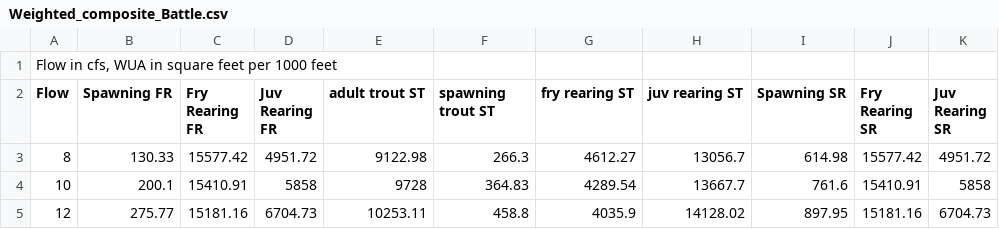
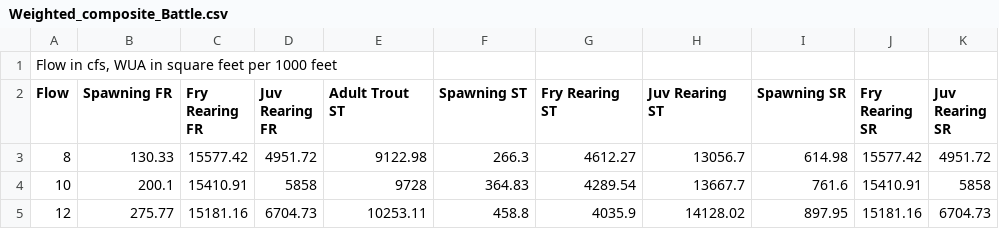
Before and after one commit to FlowWest/cvpiaHabitat, a CSV file: data-raw/watershed/battle/data/Weighted_composite_Battle.csv, drawn as a sheet; only a part is shown.

Commit message:
adding new SR data and streamlining column formatting

```diff
--- a/data-raw/watershed/battle/data/Weighted_composite_Battle.csv
+++ b/data-raw/watershed/battle/data/Weighted_composite_Battle.csv
@@ -1,3 +1,3 @@
 "Flow in cfs, WUA in square feet per 1000 feet",,,,,,,,,,
-Flow,Spawning FR,Fry Rearing FR,Juv Rearing FR,adult trout ST,spawning trout ST,fry rearing ST,juv rearing ST,Spawning SR ,Fry Rearing SR,Juv Rearing SR
+Flow,Spawning FR,Fry Rearing FR,Juv Rearing FR,Adult Trout ST,Spawning  ST,Fry Rearing ST,Juv Rearing ST,Spawning SR ,Fry Rearing SR,Juv Rearing SR
 8,130.33,15577.42,4951.72,9122.98,266.3,4612.27,13056.7,614.98,15577.42,4951.72
```
